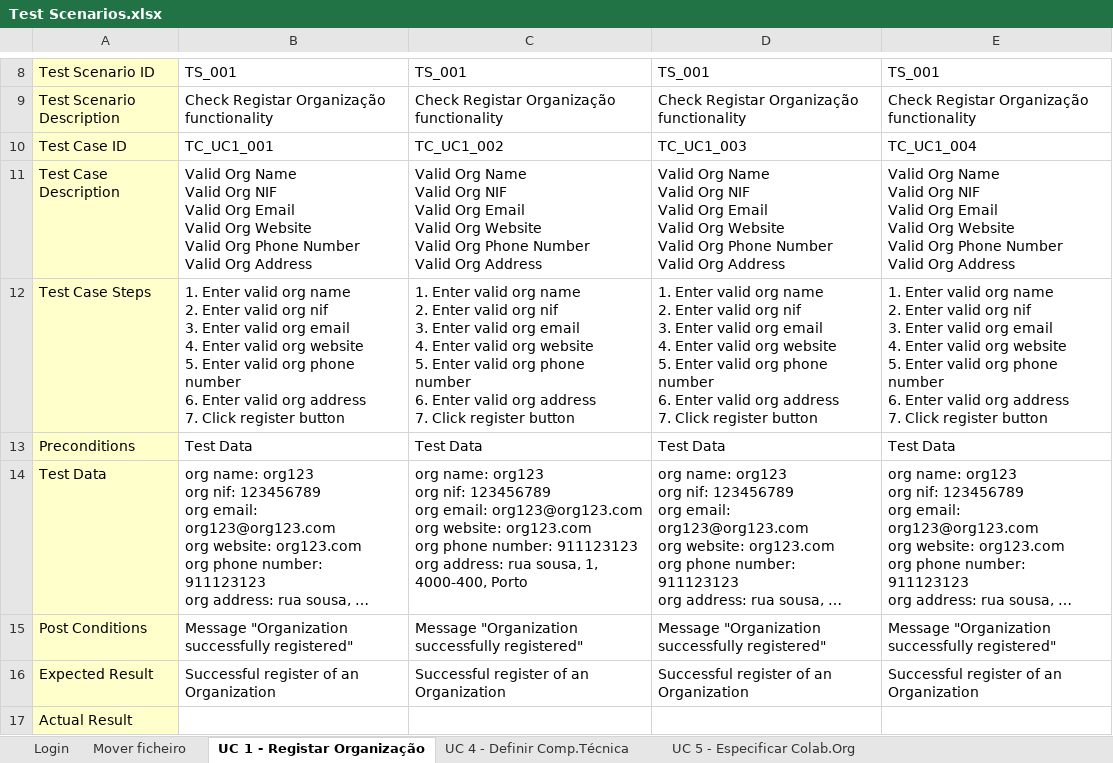
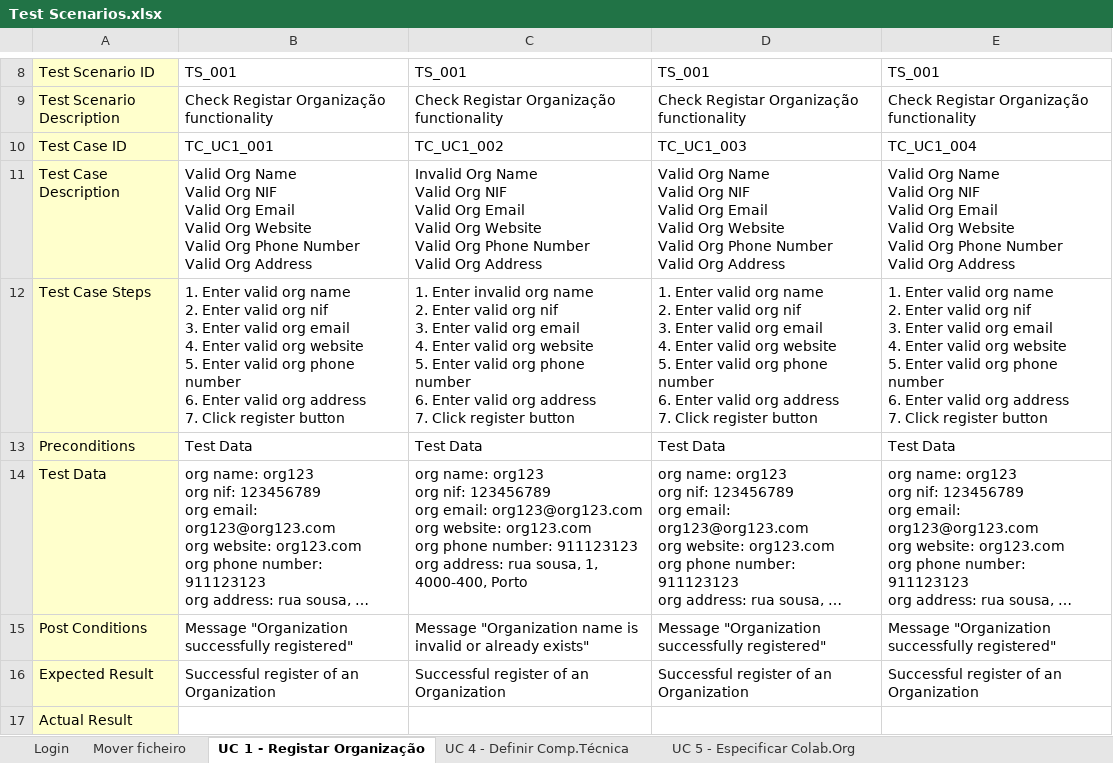
Before and after one commit to pedro-miguez/upskill_java1_labprg_grupo3, an Excel workbook: Análise/Test Scenarios.xlsx, sheet UC 1 - Registar Organização, drawn as a sheet; only a part is shown, gaps mark what is left out; long unchanged cells end in …; values as stored, in another font and other column widths than the file's, no borders; the diff names each change by its address in the sheet, - before the commit and + after, or states it on an @@ line.

Commit message:
Update Test Scenarios.xlsx

```diff
--- a/Análise/Test Scenarios.xlsx (sheet UC 1 - Registar Organização)
+++ b/Análise/Test Scenarios.xlsx (sheet UC 1 - Registar Organização)
-C11: Valid Org Name…
+C11: Invalid Org Name…
-C12: 1. Enter valid org name…
+C12: 1. Enter invalid org name…
-C15: Message "Organization successfully registered"
+C15: Message "Organization name is invalid or already exists"
```
